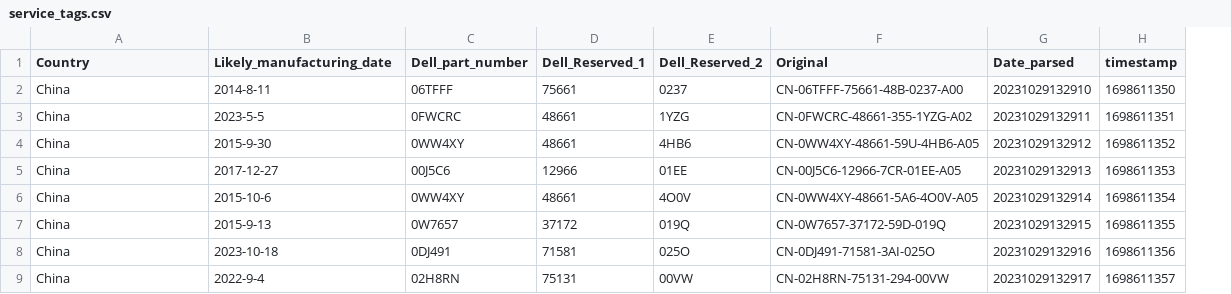
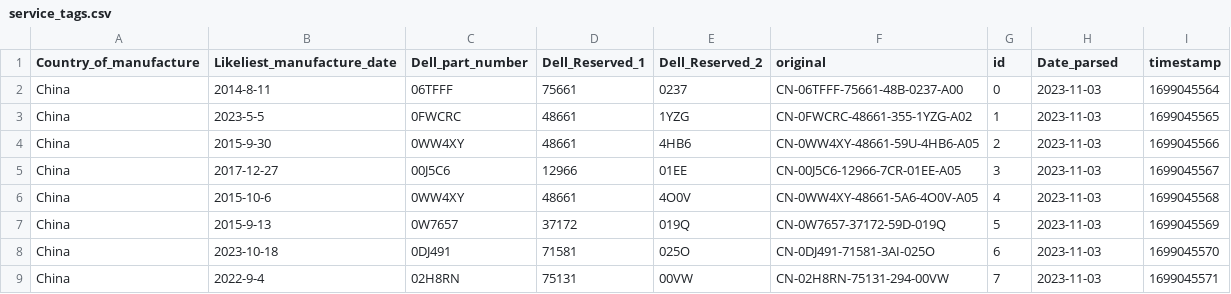
Before and after one commit to raleighlittles/Dell_Serial_Number_Parser, a CSV file: service_tags.csv, drawn as a sheet; addresses are those after the commit; the diff names each change by its address in the sheet, - before the commit and + after, or states it on an @@ line.

```diff
--- a/service_tags.csv
+++ b/service_tags.csv
+column G (id), rows 2-9: 0 | 1 | 2 | 3 | 4 | 5 | 6 | 7
-A1: Country
+A1: Country_of_manufacture
-B1: Likely_manufacturing_date
+B1: Likeliest_manufacture_date
-F1: Original
+F1: original
-H2 (Date_parsed): 20231029132910
+H2 (Date_parsed): 2023-11-03
-I2 (timestamp): 1698611350
+I2 (timestamp): 1699045564
-H3 (Date_parsed): 20231029132911
+H3 (Date_parsed): 2023-11-03
-I3 (timestamp): 1698611351
+I3 (timestamp): 1699045565
-H4 (Date_parsed): 20231029132912
+H4 (Date_parsed): 2023-11-03
-I4 (timestamp): 1698611352
+I4 (timestamp): 1699045566
-H5 (Date_parsed): 20231029132913
+H5 (Date_parsed): 2023-11-03
-I5 (timestamp): 1698611353
+I5 (timestamp): 1699045567
-H6 (Date_parsed): 20231029132914
+H6 (Date_parsed): 2023-11-03
-I6 (timestamp): 1698611354
+I6 (timestamp): 1699045568
-H7 (Date_parsed): 20231029132915
+H7 (Date_parsed): 2023-11-03
-I7 (timestamp): 1698611355
+I7 (timestamp): 1699045569
-H8 (Date_parsed): 20231029132916
+H8 (Date_parsed): 2023-11-03
-I8 (timestamp): 1698611356
+I8 (timestamp): 1699045570
-H9 (Date_parsed): 20231029132917
+H9 (Date_parsed): 2023-11-03
-I9 (timestamp): 1698611357
+I9 (timestamp): 1699045571
```
Also changed, not shown: 3 other files.
